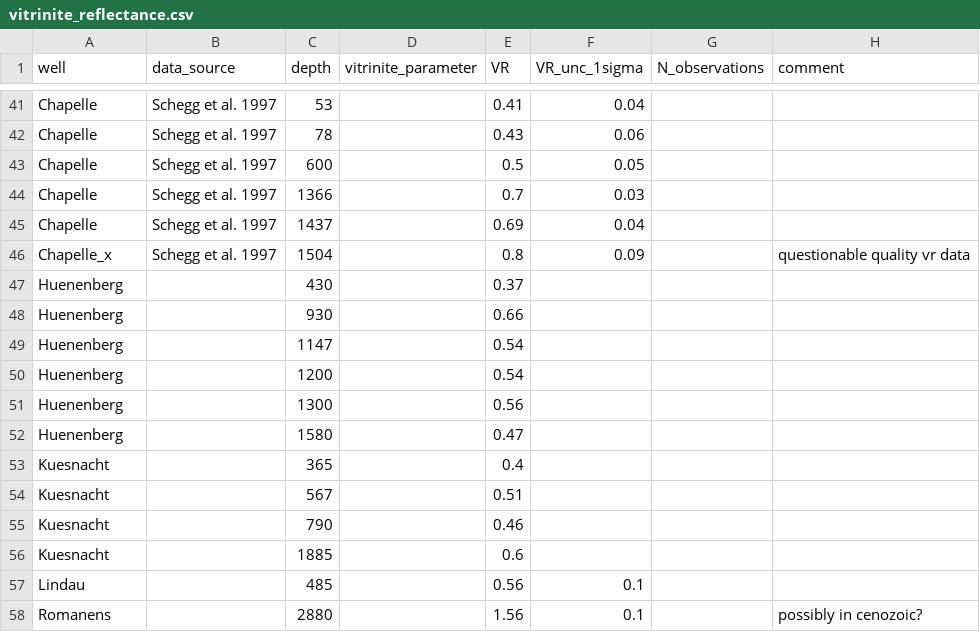
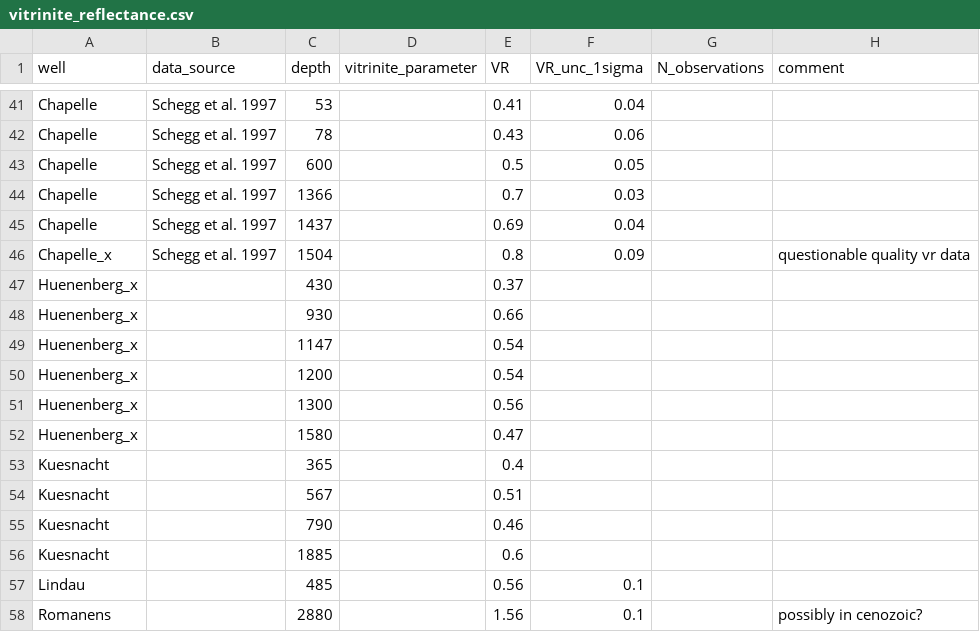
Before and after one commit to ElcoLuijendijk/pybasin, a CSV file: input_data/MB/vitrinite_reflectance.csv, drawn as a sheet; only a part is shown, gaps mark what is left out; the diff names each change by its address in the sheet, - before the commit and + after, or states it on an @@ line.

```diff
--- a/input_data/MB/vitrinite_reflectance.csv
+++ b/input_data/MB/vitrinite_reflectance.csv
-A47:A52 (well): Huenenberg
+A47:A52 (well): Huenenberg_x
```
Also changed, not shown: input_data/MB/AHe_data.csv, input_data/MB/well_stratigraphy.csv, 12 other files.
